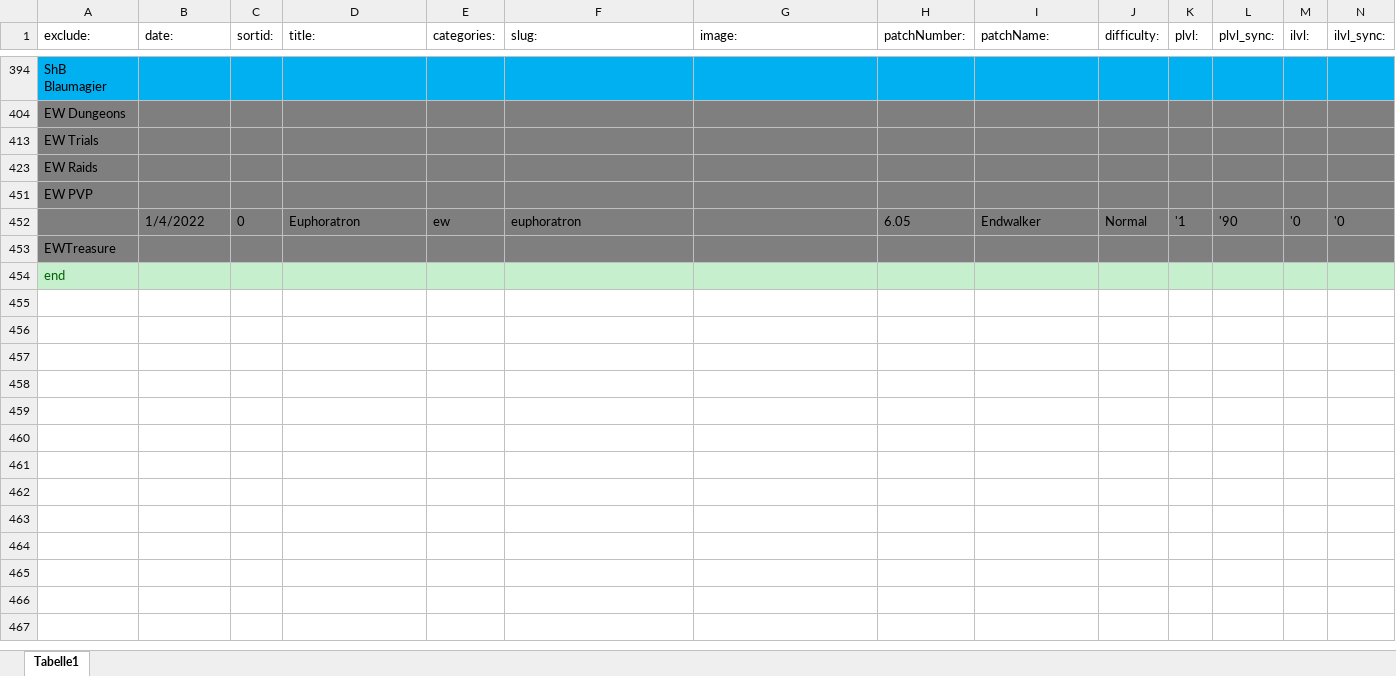
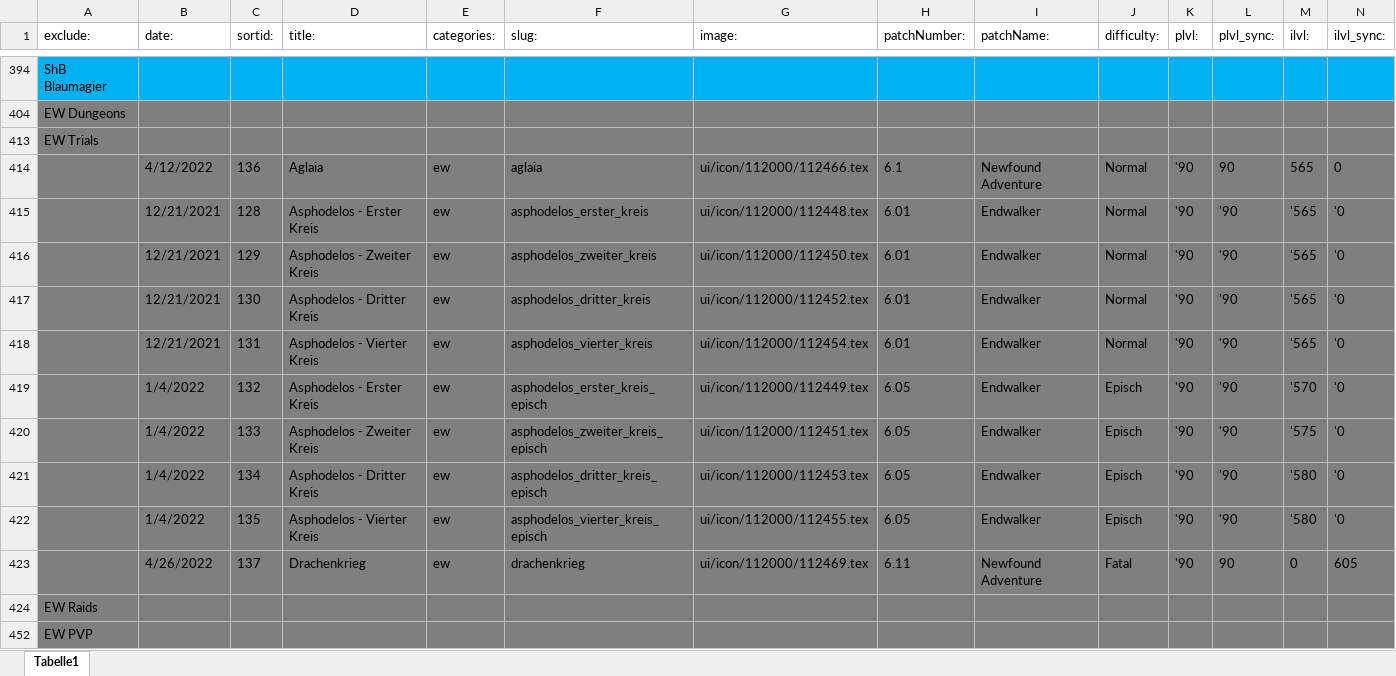
Before and after one commit to Akurosia/DevFFXIVPocketGuide, an Excel workbook: guide_ffxiv.xlsx, sheet Tabelle1, drawn as a sheet; only a part is shown, gaps mark what is left out; the shorter side is filled out with more unchanged rows; values as stored, in another font and other column widths than the file's, no borders; conditional formats not drawn; rows hold the shown columns only; the diff names each change by its address in the sheet, - before the commit and + after, or states it on an @@ line.

```diff
--- a/guide_ffxiv.xlsx (sheet Tabelle1)
+++ b/guide_ffxiv.xlsx (sheet Tabelle1)
@@ row 414 unhidden:  | 4/12/2022 | 136 | Aglaia | ew | aglaia | ui/icon/112000/112466.tex | 6.1 | Newfound Adventure | Normal | '90 | 90 | 565 | 0 @@
@@ row 415 unhidden:  | 12/21/2021 | 128 | Asphodelos - Erster Kreis | ew | asphodelos_erster_kreis | ui/icon/112000/112448.tex | 6.01 | Endwalker | Normal | '90 | '90 | '565 | '0 @@
@@ row 416 unhidden:  | 12/21/2021 | 129 | Asphodelos - Zweiter Kreis | ew | asphodelos_zweiter_kreis | ui/icon/112000/112450.tex | 6.01 | Endwalker | Normal | '90 | '90 | '565 | '0 @@
@@ row 417 unhidden:  | 12/21/2021 | 130 | Asphodelos - Dritter Kreis | ew | asphodelos_dritter_kreis | ui/icon/112000/112452.tex | 6.01 | Endwalker | Normal | '90 | '90 | '565 | '0 @@
@@ row 418 unhidden:  | 12/21/2021 | 131 | Asphodelos - Vierter Kreis | ew | asphodelos_vierter_kreis | ui/icon/112000/112454.tex | 6.01 | Endwalker | Normal | '90 | '90 | '565 | '0 @@
@@ row 419 unhidden:  | 1/4/2022 | 132 | Asphodelos - Erster Kreis | ew | asphodelos_erster_kreis_episch | ui/icon/112000/112449.tex | 6.05 | Endwalker | Episch | '90 | '90 | '570 | '0 @@
@@ row 420 unhidden:  | 1/4/2022 | 133 | Asphodelos - Zweiter Kreis | ew | asphodelos_zweiter_kreis_episch | ui/icon/112000/112451.tex | 6.05 | Endwalker | Episch | '90 | '90 | '575 | '0 @@
@@ row 421 unhidden:  | 1/4/2022 | 134 | Asphodelos - Dritter Kreis | ew | asphodelos_dritter_kreis_episch | ui/icon/112000/112453.tex | 6.05 | Endwalker | Episch | '90 | '90 | '580 | '0 @@
@@ row 422 unhidden:  | 1/4/2022 | 135 | Asphodelos - Vierter Kreis | ew | asphodelos_vierter_kreis_episch | ui/icon/112000/112455.tex | 6.05 | Endwalker | Episch | '90 | '90 | '580 | '0 @@
+row 423:  | 4/26/2022 | 137 | Drachenkrieg | ew | drachenkrieg | ui/icon/112000/112469.tex | 6.11 | Newfound Adventure | Fatal | '90 | 90 | 0 | 605
```
Also changed, not shown: 19 other files.
